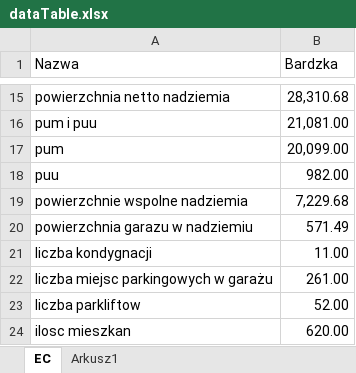
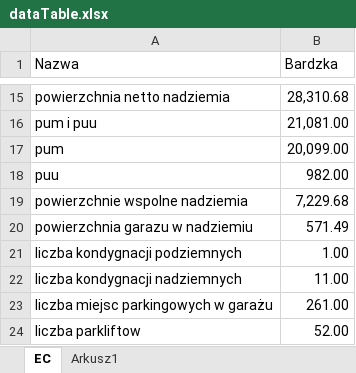
Before and after one commit to Rakenek/estimation_center, an Excel workbook: public/dataTable.xlsx, sheet EC, drawn as a sheet; only a part is shown, gaps mark what is left out; the shorter side is filled out with more unchanged rows; values as stored, in another font and other column widths than the file's, no borders; addresses are those after the commit; the diff names each change by its address in the sheet, - before the commit and + after, or states it on an @@ line.

```diff
--- a/public/dataTable.xlsx (sheet EC)
+++ b/public/dataTable.xlsx (sheet EC)
+row 21: liczba kondygnacji podziemnych | 1.00
-A22 (Nazwa): liczba kondygnacji
+A22 (Nazwa): liczba kondygnacji nadziemnych
```
Also changed, not shown: 14 other files.
